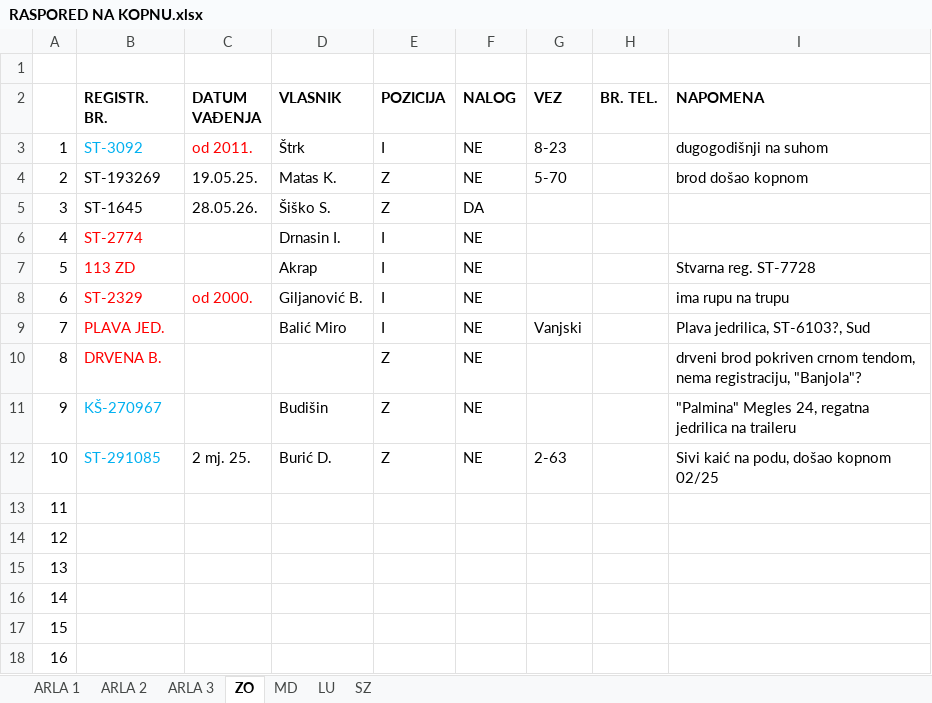
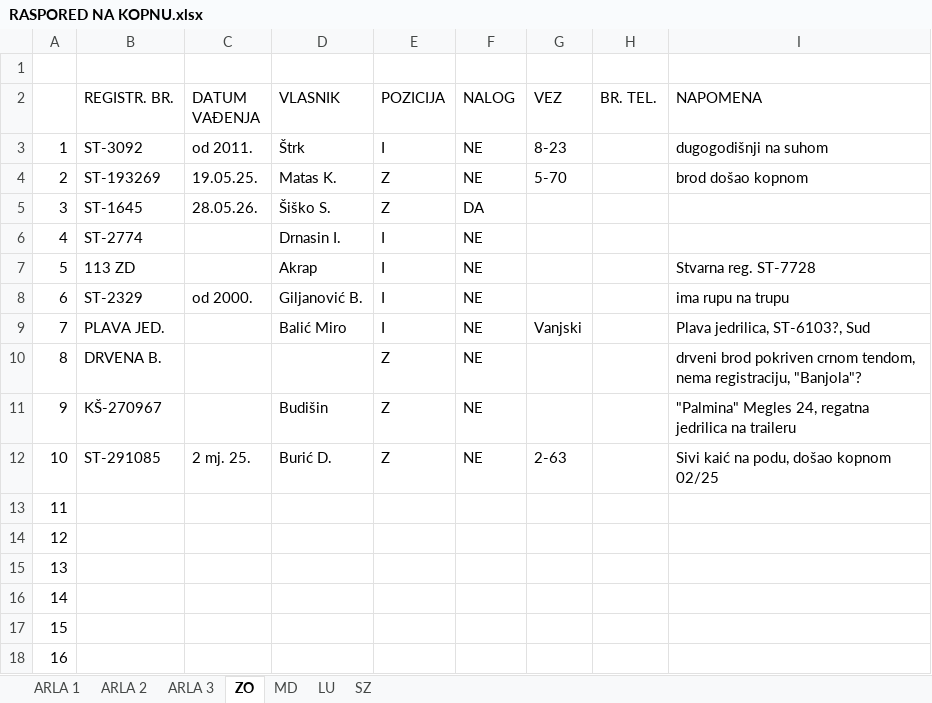
Before and after one commit to mariomatrix/crane-booking-app, an Excel workbook: RASPORED NA KOPNU.xlsx, sheet ZO, drawn as a sheet; values as stored, in another font and other column widths than the file's, no borders; the diff names each change by its address in the sheet, - before the commit and + after, or states it on an @@ line.

```diff
--- a/RASPORED NA KOPNU.xlsx (sheet ZO)
+++ b/RASPORED NA KOPNU.xlsx (sheet ZO)
-B2:I2 bold: on
+B2:I2 bold: off
-B3 text colour: #00B0F0
+B3 text colour: black
-C3 text colour: #FF0000
+C3 text colour: black
-B6:B7 text colour: #FF0000
+B6:B7 text colour: black
-B8:C8 text colour: #FF0000
+B8:C8 text colour: black
-B9:B10 text colour: #FF0000
+B9:B10 text colour: black
-B11:B12 text colour: #00B0F0
+B11:B12 text colour: black
```
Also changed, not shown: sheet SZ, sheet ARLA 3, sheet LU, sheet ARLA 2, sheet ARLA 1, sheet MD, 2 other files.
